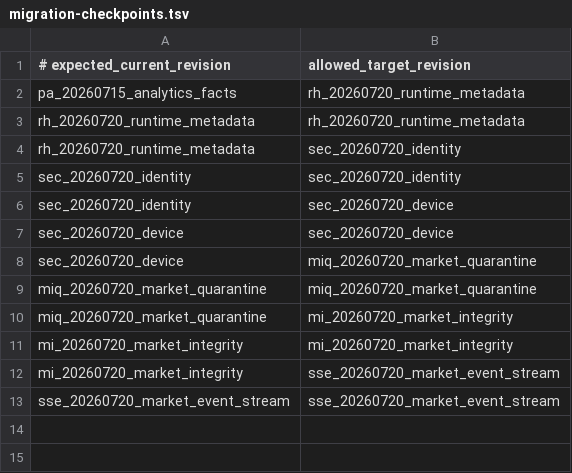
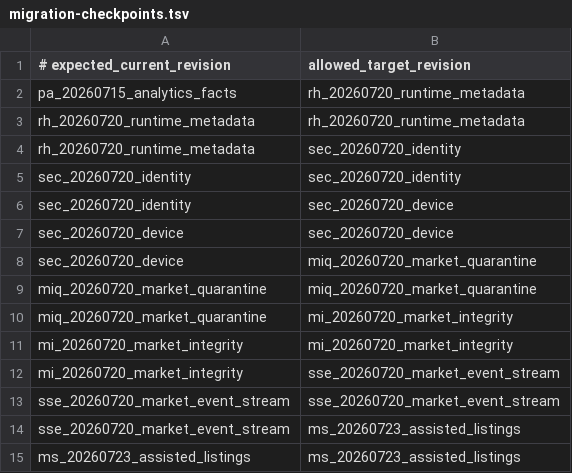
Before and after one commit to Verdaxis/verdaxis-backend, a TSV file: deploy/migration-checkpoints.tsv, drawn as a sheet.

Commit message:
feat: add capability-gated assisted supplier listings

```diff
--- a/deploy/migration-checkpoints.tsv
+++ b/deploy/migration-checkpoints.tsv
@@ -13 +13,3 @@ mi_20260720_market_integrity	sse_20260720_market_event_stream
 sse_20260720_market_event_stream	sse_20260720_market_event_stream
+sse_20260720_market_event_stream	ms_20260723_assisted_listings
+ms_20260723_assisted_listings	ms_20260723_assisted_listings
```
Also changed, not shown: 52 other files.
